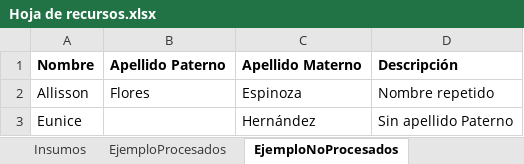
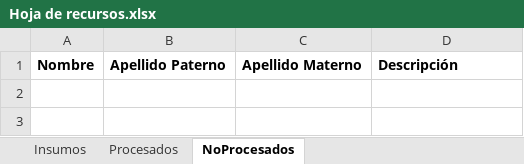
Before and after one commit to JoseLuis-Ponce/Generacion-Correo-Equipo-4, an Excel workbook: Data/Hoja de recursos.xlsx, sheet NoProcesados, drawn as a sheet; values as stored, in another font and other column widths than the file's, no borders; the diff names each change by its address in the sheet, - before the commit and + after, or states it on an @@ line.

```diff
--- a/Data/Hoja de recursos.xlsx (sheet NoProcesados)
+++ b/Data/Hoja de recursos.xlsx (sheet NoProcesados)
-sheet tab: EjemploProcesados
+sheet tab: Procesados
-sheet tab: EjemploNoProcesados
+sheet tab: NoProcesados
-row 2: Allisson | Flores | Espinoza | Nombre repetido
-row 3: Eunice |  | Hernández | Sin apellido Paterno
```
Also changed, not shown: sheet Insumos, sheet Procesados, Data/Archivos_Generados/No procesados.xlsx, Data/Archivos_Generados/Procesados.xlsx, 4 other files.
